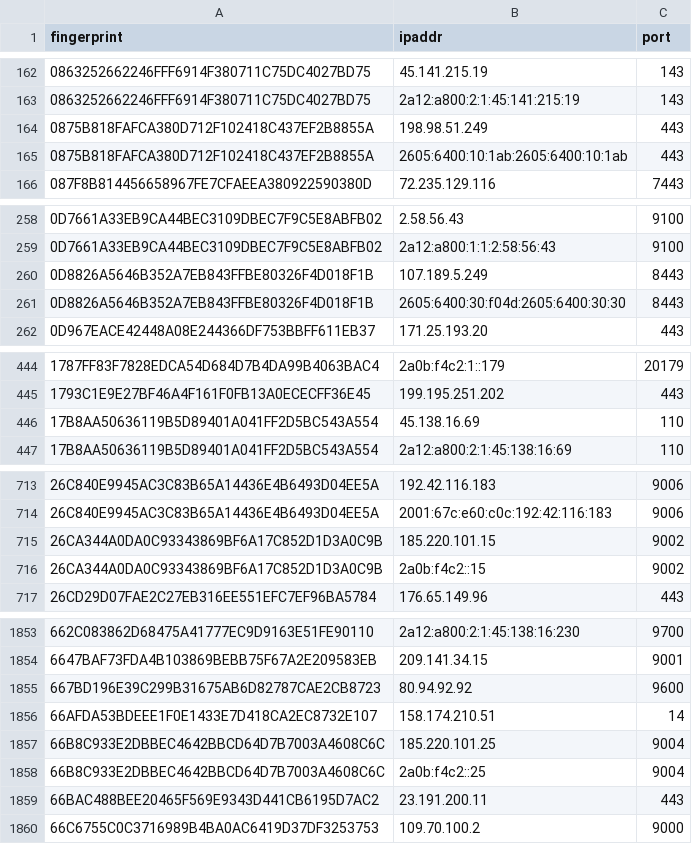
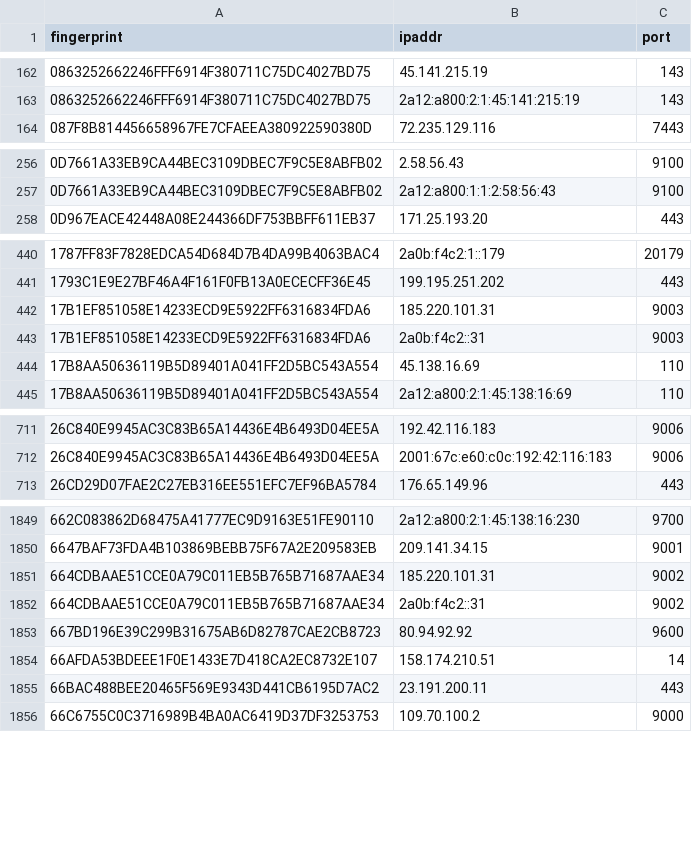
Before and after one commit to 0xPratikPatil/peel-the-net, a CSV file: dataset/exit_nodes.csv, drawn as a sheet; only a part is shown, gaps mark what is left out; removed rows and columns are numbered as before the commit, all else as after; the diff covers the shown part only; the diff names each change by its address in the sheet, - before the commit and + after, or states it on an @@ line.

```diff
--- a/dataset/exit_nodes.csv
+++ b/dataset/exit_nodes.csv
-row 164: 0875B818FAFCA380D712F102418C437EF2B8855A | 198.98.51.249 | 443
-row 165: 0875B818FAFCA380D712F102418C437EF2B8855A | 2605:6400:10:1ab:2605:6400:10:1ab | 443
-row 260: 0D8826A5646B352A7EB843FFBE80326F4D018F1B | 107.189.5.249 | 8443
-row 261: 0D8826A5646B352A7EB843FFBE80326F4D018F1B | 2605:6400:30:f04d:2605:6400:30:30 | 8443
+row 442: 17B1EF851058E14233ECD9E5922FF6316834FDA6 | 185.220.101.31 | 9003
+row 443: 17B1EF851058E14233ECD9E5922FF6316834FDA6 | 2a0b:f4c2::31 | 9003
-row 715: 26CA344A0DA0C93343869BF6A17C852D1D3A0C9B | 185.220.101.15 | 9002
-row 716: 26CA344A0DA0C93343869BF6A17C852D1D3A0C9B | 2a0b:f4c2::15 | 9002
+row 1851: 664CDBAAE51CCE0A79C011EB5B765B71687AAE34 | 185.220.101.31 | 9002
+row 1852: 664CDBAAE51CCE0A79C011EB5B765B71687AAE34 | 2a0b:f4c2::31 | 9002
-row 1857: 66B8C933E2DBBEC4642BBCD64D7B7003A4608C6C | 185.220.101.25 | 9004
-row 1858: 66B8C933E2DBBEC4642BBCD64D7B7003A4608C6C | 2a0b:f4c2::25 | 9004
```
Also changed, not shown: 5 added rows, 11 removed rows and 4 edited cells elsewhere in this file, dataset/all_nodes.csv, dataset/guard_nodes.csv, 3 other files.
